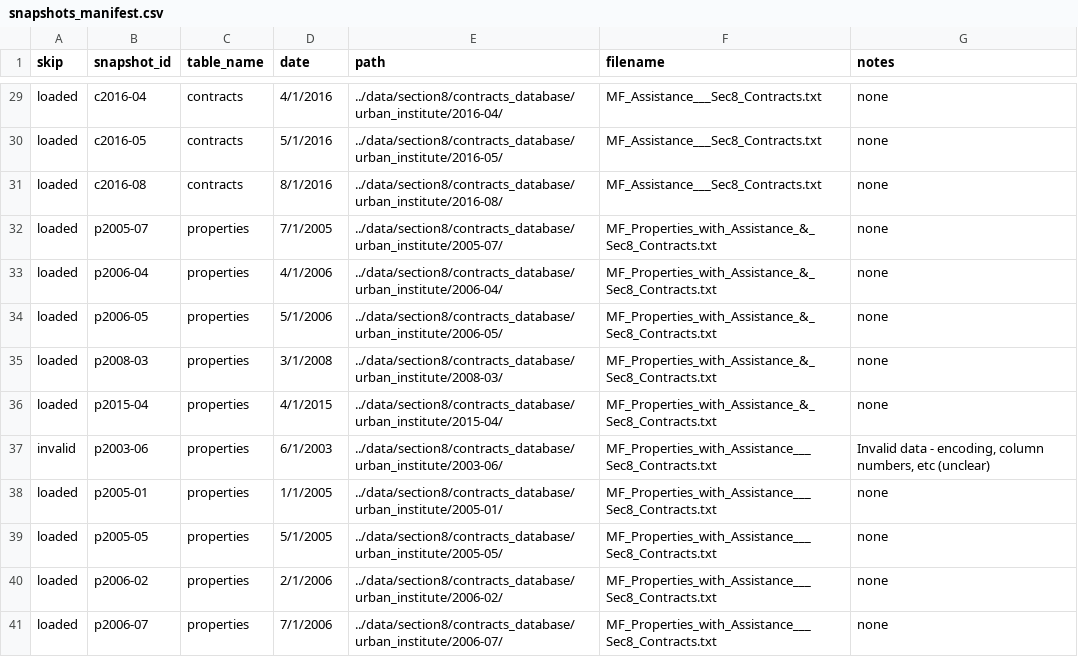
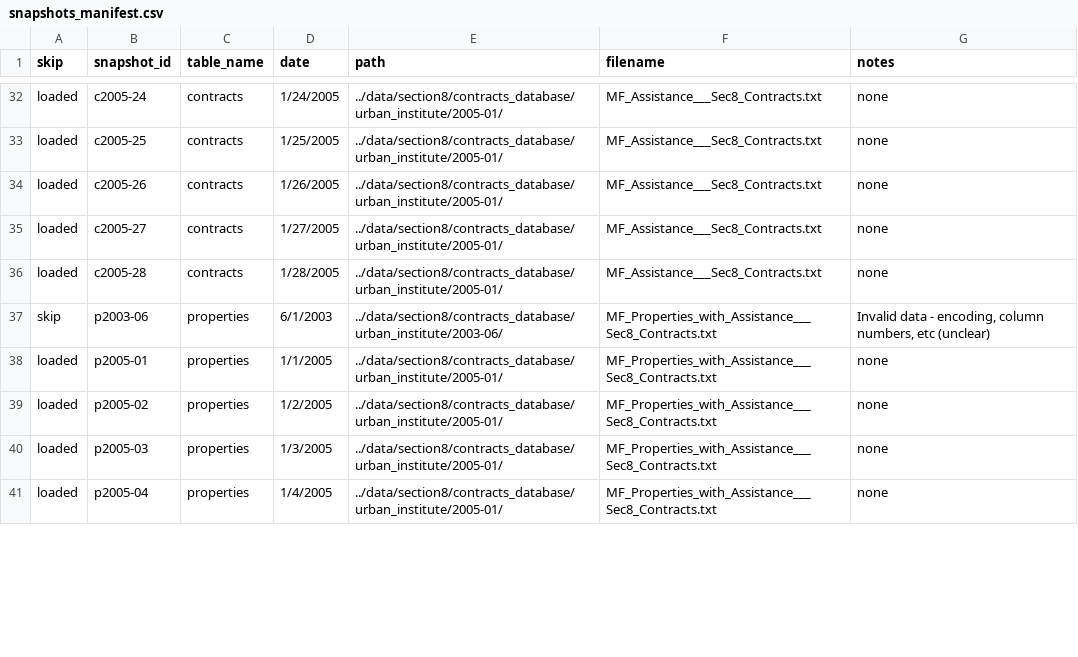
Before and after one commit to DaveDCGIS/housing-risk, a CSV file: ingestion/snapshots_manifest.csv, drawn as a sheet; only a part is shown, gaps mark what is left out; removed rows and columns are numbered as before the commit, all else as after; the diff covers the shown part only; the diff names each change by its address in the sheet, - before the commit and + after, or states it on an @@ line.

```diff
--- a/ingestion/snapshots_manifest.csv
+++ b/ingestion/snapshots_manifest.csv
-B32 (snapshot_id): c2016-04
+B32 (snapshot_id): c2005-24
-D32 (date): 4/1/2016
+D32 (date): 1/24/2005
-E32 (path): ../data/section8/contracts_database/urban_institute/2016-04/
+E32 (path): ../data/section8/contracts_database/urban_institute/2005-01/
-B33 (snapshot_id): c2016-05
+B33 (snapshot_id): c2005-25
-D33 (date): 5/1/2016
+D33 (date): 1/25/2005
-E33 (path): ../data/section8/contracts_database/urban_institute/2016-05/
+E33 (path): ../data/section8/contracts_database/urban_institute/2005-01/
-B34 (snapshot_id): c2016-08
+B34 (snapshot_id): c2005-26
-D34 (date): 8/1/2016
+D34 (date): 1/26/2005
-E34 (path): ../data/section8/contracts_database/urban_institute/2016-08/
+E34 (path): ../data/section8/contracts_database/urban_institute/2005-01/
-B35 (snapshot_id): p2005-07
+B35 (snapshot_id): c2005-27
-C35 (table_name): properties
+C35 (table_name): contracts
-D35 (date): 7/1/2005
+D35 (date): 1/27/2005
-E35 (path): ../data/section8/contracts_database/urban_institute/2005-07/
+E35 (path): ../data/section8/contracts_database/urban_institute/2005-01/
-F35 (filename): MF_Properties_with_Assistance_&_Sec8_Contracts.txt
+F35 (filename): MF_Assistance___Sec8_Contracts.txt
-row 33: loaded | p2006-04 | properties | 4/1/2006 | ../data/section8/contracts_database/urban_institute/2006-04/ | MF_Properties_with_Assistance_&_Sec8_Contracts.txt | none
-B36 (snapshot_id): p2006-05
+B36 (snapshot_id): c2005-28
-C36 (table_name): properties
+C36 (table_name): contracts
-D36 (date): 5/1/2006
+D36 (date): 1/28/2005
-E36 (path): ../data/section8/contracts_database/urban_institute/2006-05/
+E36 (path): ../data/section8/contracts_database/urban_institute/2005-01/
-F36 (filename): MF_Properties_with_Assistance_&_Sec8_Contracts.txt
+F36 (filename): MF_Assistance___Sec8_Contracts.txt
-row 35: loaded | p2008-03 | properties | 3/1/2008 | ../data/section8/contracts_database/urban_institute/2008-03/ | MF_Properties_with_Assistance_&_Sec8_Contracts.txt | none
-row 36: loaded | p2015-04 | properties | 4/1/2015 | ../data/section8/contracts_database/urban_institute/2015-04/ | MF_Properties_with_Assistance_&_Sec8_Contracts.txt | none
-A37 (skip): invalid
+A37 (skip): skip
-B39 (snapshot_id): p2005-05
+B39 (snapshot_id): p2005-02
-D39 (date): 5/1/2005
+D39 (date): 1/2/2005
-E39 (path): ../data/section8/contracts_database/urban_institute/2005-05/
+E39 (path): ../data/section8/contracts_database/urban_institute/2005-01/
-B40 (snapshot_id): p2006-02
+B40 (snapshot_id): p2005-03
-D40 (date): 2/1/2006
+D40 (date): 1/3/2005
-E40 (path): ../data/section8/contracts_database/urban_institute/2006-02/
+E40 (path): ../data/section8/contracts_database/urban_institute/2005-01/
-B41 (snapshot_id): p2006-07
+B41 (snapshot_id): p2005-04
-D41 (date): 7/1/2006
+D41 (date): 1/4/2005
-E41 (path): ../data/section8/contracts_database/urban_institute/2006-07/
+E41 (path): ../data/section8/contracts_database/urban_institute/2005-01/
```
Also changed, not shown: 5 added rows and 114 edited cells elsewhere in this file.
